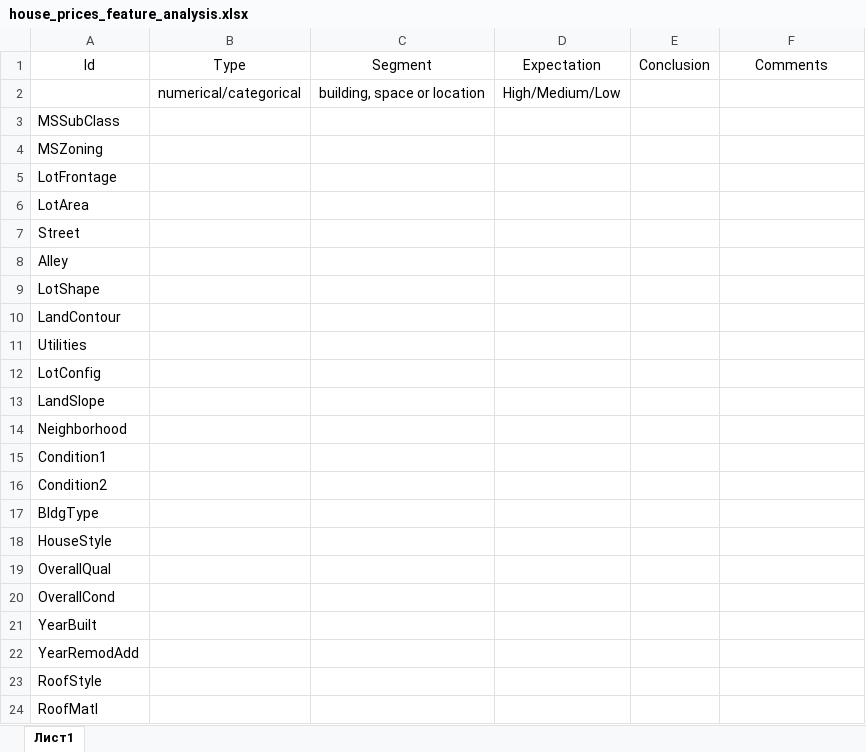
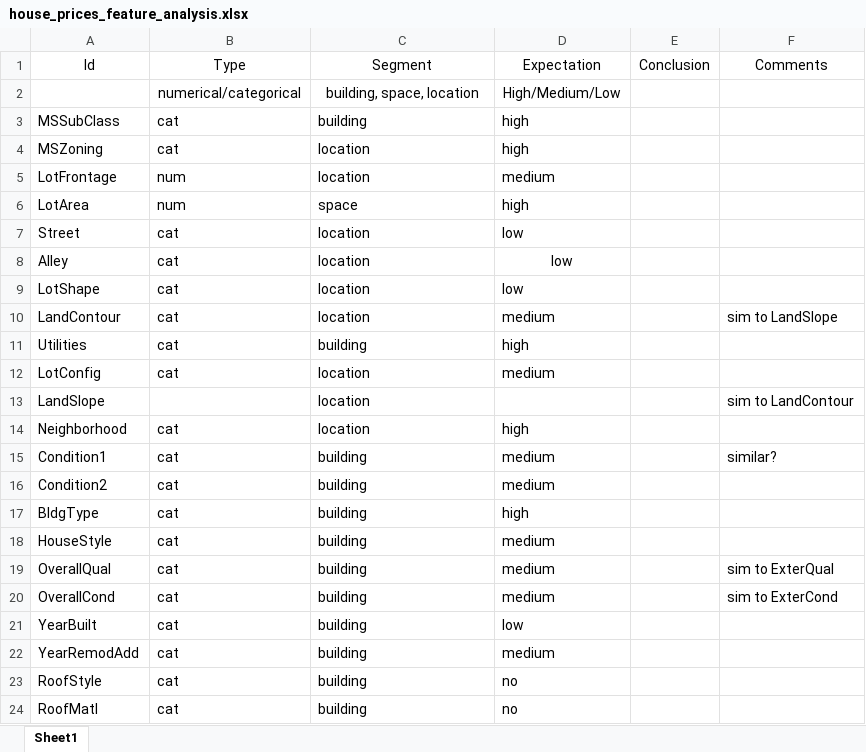
Before and after one commit to dmitrymoshkin/job_test_tasks, an Excel workbook: house_prices_feature_analysis.xlsx, sheet Sheet1, drawn as a sheet; only a part is shown; values as stored, in another font and other column widths than the file's, no borders; the diff covers the shown part only; the diff names each change by its address in the sheet, - before the commit and + after, or states it on an @@ line.

```diff
--- a/house_prices_feature_analysis.xlsx (sheet Sheet1)
+++ b/house_prices_feature_analysis.xlsx (sheet Sheet1)
-sheet tab: Лист1
+sheet tab: Sheet1
-C2: building, space or location
+C2: building, space, location
-B3:B4: (empty)
+B3:B4: cat
-C3: (empty)
+C3: building
-D3:D4: (empty)
+D3:D4: high
-C4:C5: (empty)
+C4:C5: location
-B5:B6: (empty)
+B5:B6: num
-D5: (empty)
+D5: medium
-C6: (empty)
+C6: space
-D6: (empty)
+D6: high
-B7:B12: (empty)
+B7:B12: cat
-C7:C10: (empty)
+C7:C10: location
-D7:D9: (empty)
+D7:D9: low
-D10: (empty)
+D10: medium
-F10: (empty)
+F10: sim to LandSlope
-C11: (empty)
+C11: building
-D11: (empty)
+D11: high
-C12:C14: (empty)
+C12:C14: location
-D12: (empty)
+D12: medium
-F13: (empty)
+F13: sim to LandContour
-B14:B24: (empty)
+B14:B24: cat
-D14: (empty)
+D14: high
-C15:C24: (empty)
+C15:C24: building
-D15:D16: (empty)
+D15:D16: medium
-F15: (empty)
+F15: similar?
-D17: (empty)
+D17: high
-D18:D20: (empty)
+D18:D20: medium
-F19: (empty)
+F19: sim to ExterQual
-F20: (empty)
+F20: sim to ExterCond
-D21: (empty)
+D21: low
-D22: (empty)
+D22: medium
-D23:D24: (empty)
+D23:D24: no
```
Also changed, not shown: 1 added row, 167 edited cells and merged cells elsewhere in this sheet, 5 other files.
